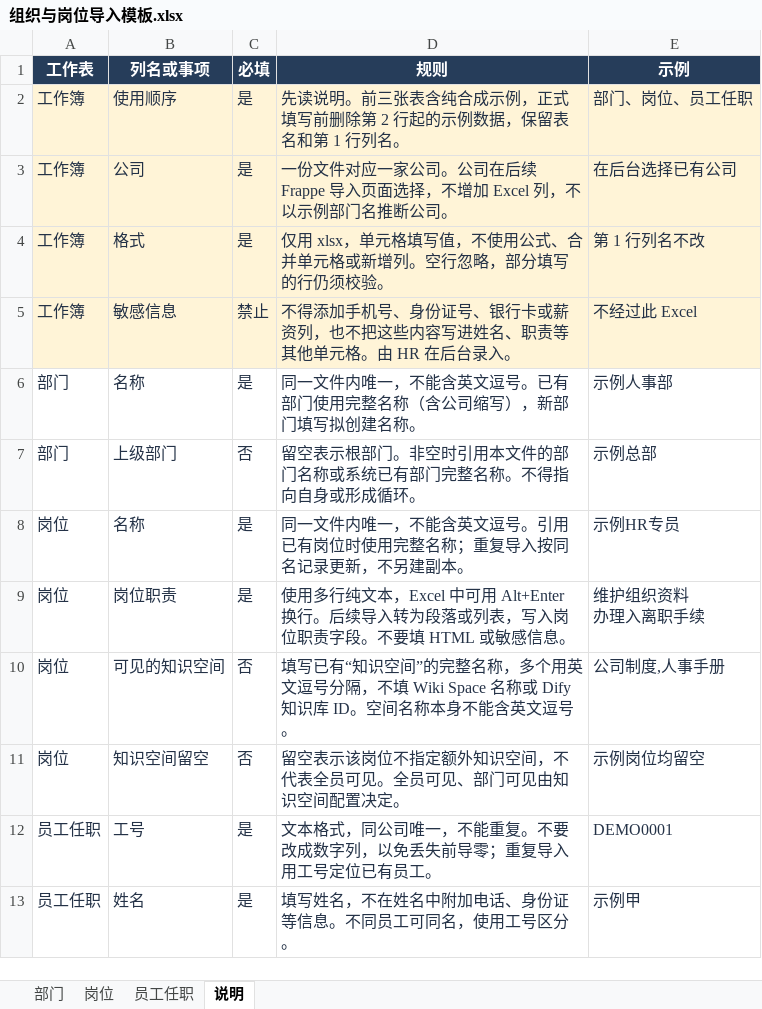
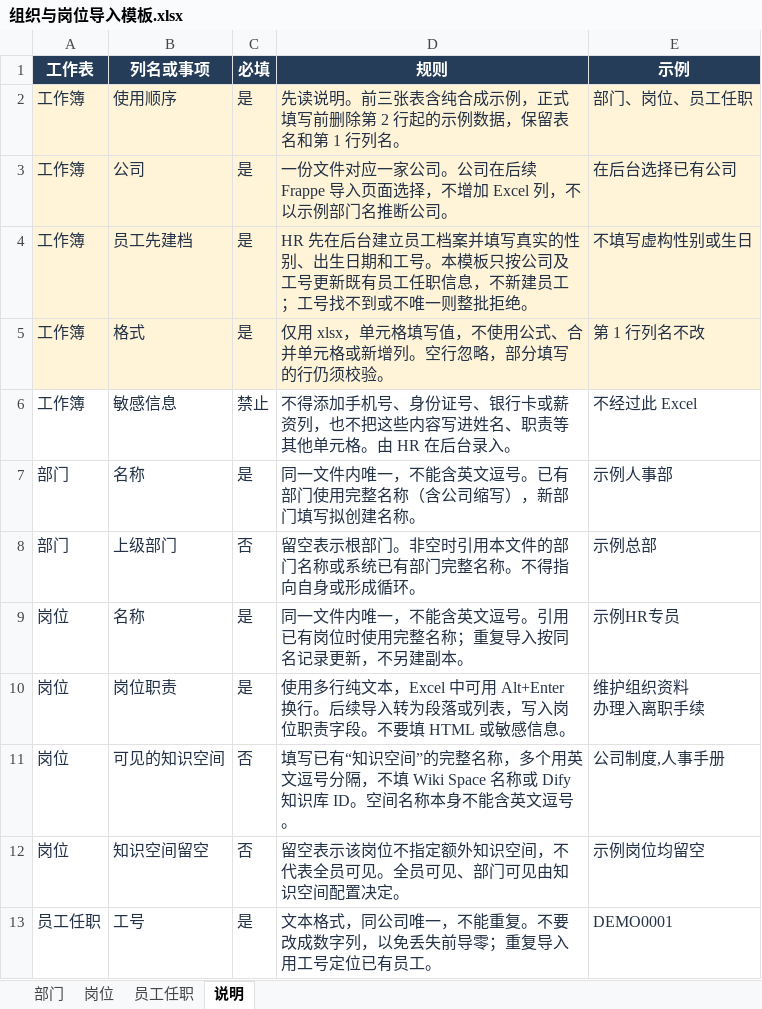
Before and after one commit to jayq0720/enterprise-base, an Excel workbook: config/frappe/imports/组织与岗位导入模板.xlsx, sheet 说明, drawn as a sheet; only a part is shown; the shorter side is filled out with more unchanged rows; values as stored, in another font and other column widths than the file's, no borders; addresses are those after the commit; the diff names each change by its address in the sheet, - before the commit and + after, or states it on an @@ line.

```diff
--- a/config/frappe/imports/组织与岗位导入模板.xlsx (sheet 说明)
+++ b/config/frappe/imports/组织与岗位导入模板.xlsx (sheet 说明)
+row 4: 工作簿 | 员工先建档 | 是 | HR 先在后台建立员工档案并填写真实的性别、出生日期和工号。本模板只按公司及工号更新既有员工任职信息，不新建员工；工号找不到或不唯一则整批拒绝。 | 不填写虚构性别或生日
-A6:E6 fill: #FFF4D7
+A6:E6 fill: none
```
Also changed, not shown: 2 other files.
